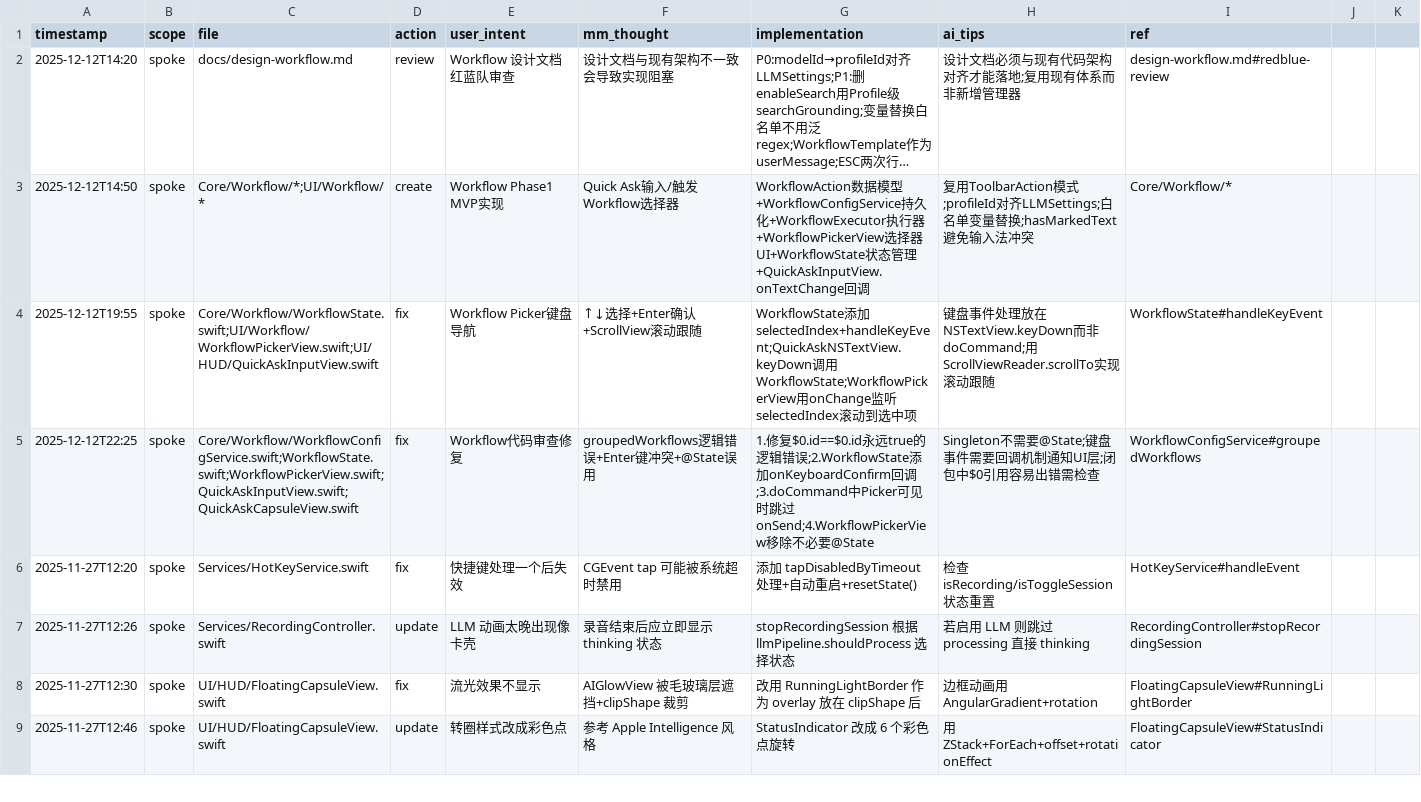
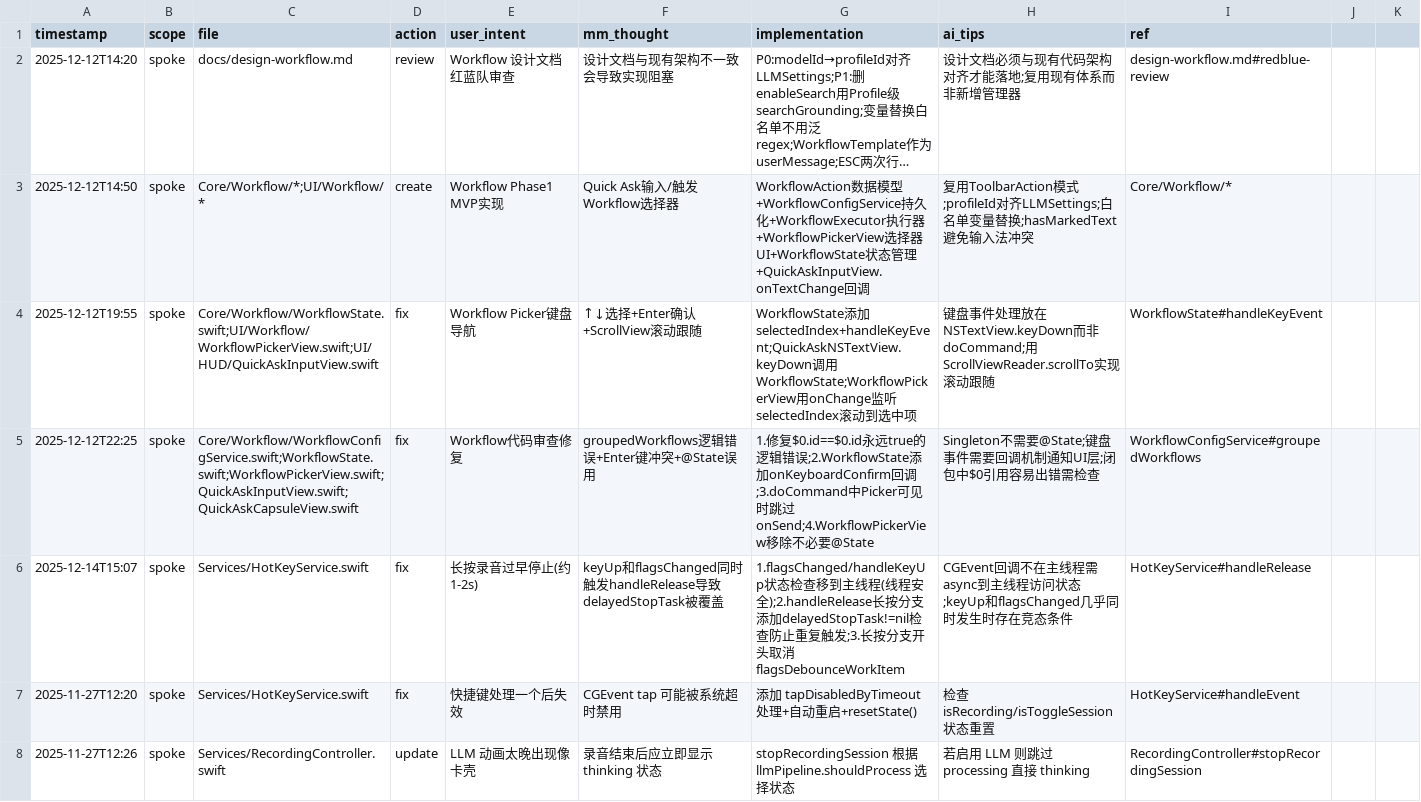
Before and after one commit to callmerio/spokeanywhere, a CSV file: docs/memo/memory.csv, drawn as a sheet; only a part is shown; the shorter side is filled out with more unchanged rows; long unchanged cells end in …; the diff covers the shown part only; the diff names each change by its address in the sheet, - before the commit and + after, or states it on an @@ line.

```diff
--- a/docs/memo/memory.csv
+++ b/docs/memo/memory.csv
+row 6: 2025-12-14T15:07 | spoke | Services/HotKeyService.swift | fix | 长按录音过早停止(约1-2s) | keyUp和flagsChanged同时触发handleRelease导致delayedStopTask被覆盖 | 1.flagsChanged/handleKeyUp状态检查移到主线程(线程安全);2.handleRelease长按分支添加delayedStopTask!=nil检查防止重复触发;3.长按分支开头取消flagsDebounceWorkItem | CGEvent回调不在主线程需async到主线程访问状态;keyUp和flagsChanged几乎同时发生时存在竞态条件 | HotKeyService#handleRelease
```
Also changed, not shown: 1 added row elsewhere in this file, 19 other files.
